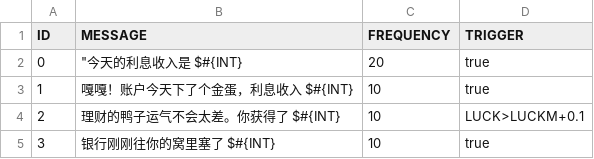
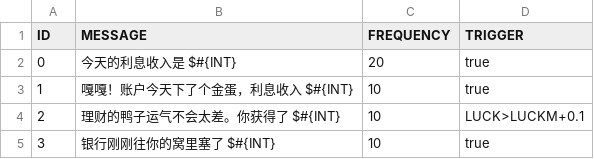
Before and after one commit to waterlens/DuckovDailyInterest, a TSV file: Localization/ChineseSimplified.tsv, drawn as a sheet; only a part is shown; the diff covers the shown part only.

```diff
--- a/Localization/ChineseSimplified.tsv
+++ b/Localization/ChineseSimplified.tsv
@@ -1,3 +1,3 @@
 ID	MESSAGE	FREQUENCY	TRIGGER
-0	"今天的利息收入是 $#{INT}	20	true
+0	今天的利息收入是 $#{INT}	20	true
 1	嘎嘎！账户今天下了个金蛋，利息收入 $#{INT}	10	true
```
Also changed, not shown: 26 added rows and 5 edited cells elsewhere in this file, 3 other files.
